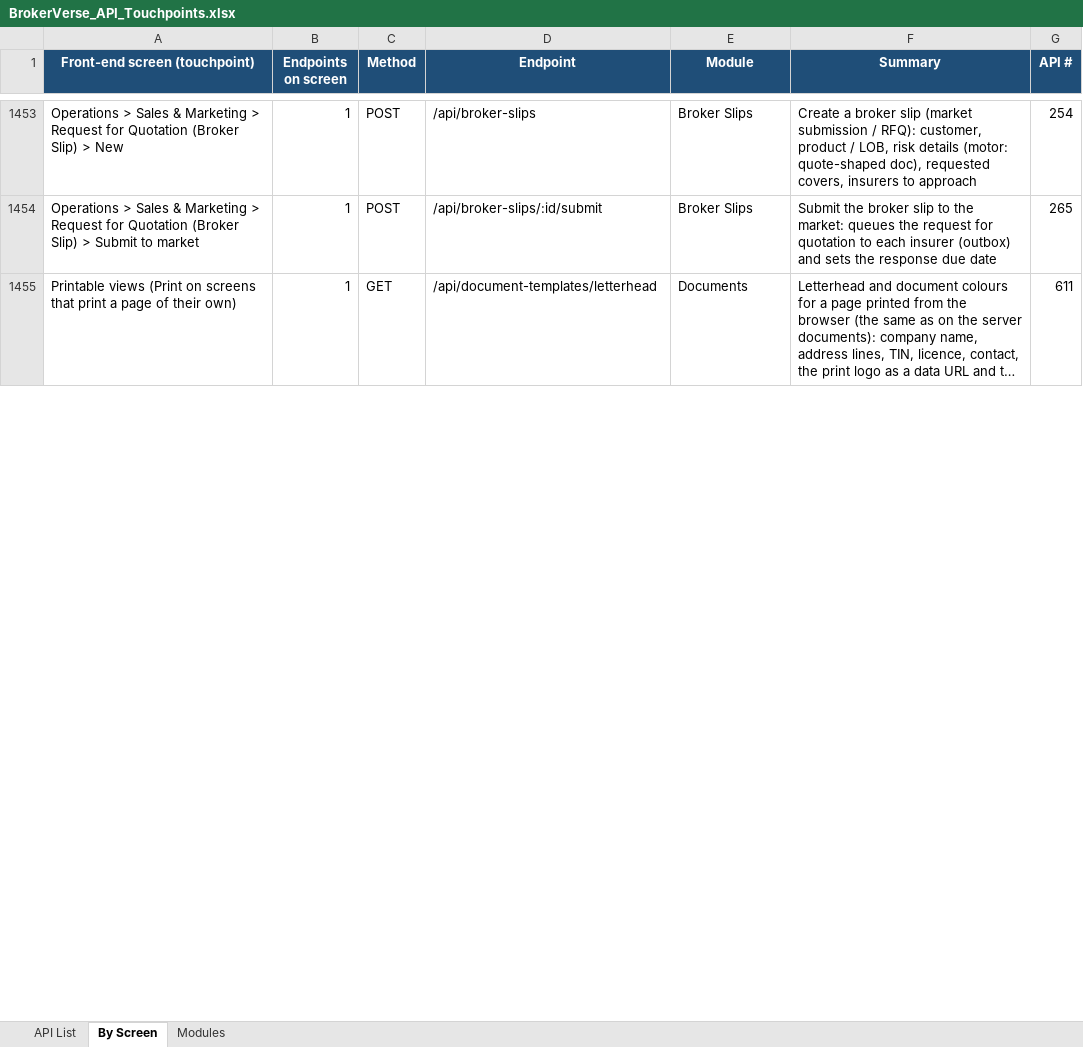
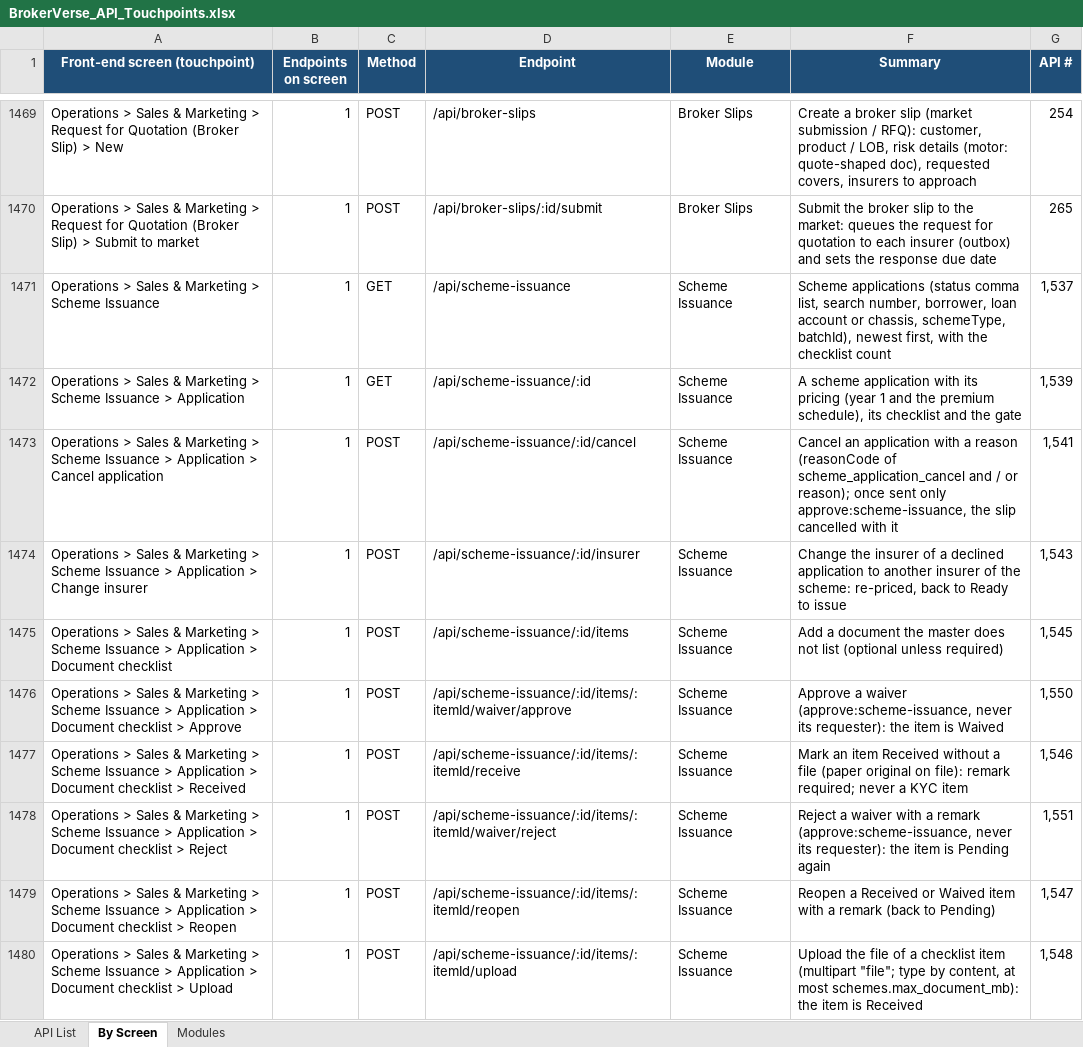
Before and after one commit to IortaTexhNXT-DEV/BDOI-OOTB, an Excel workbook: backend/docs/api/BrokerVerse_API_Touchpoints.xlsx, sheet By Screen, drawn as a sheet; only a part is shown, gaps mark what is left out; the shorter side is filled out with more unchanged rows; long unchanged cells end in …; values as stored, in another font and other column widths than the file's, no borders; the diff covers the shown part only; the diff names each change by its address in the sheet, - before the commit and + after, or states it on an @@ line.

```diff
--- a/backend/docs/api/BrokerVerse_API_Touchpoints.xlsx (sheet By Screen)
+++ b/backend/docs/api/BrokerVerse_API_Touchpoints.xlsx (sheet By Screen)
+row 1471: Operations > Sales & Marketing > Scheme Issuance | 1 | GET | /api/scheme-issuance | Scheme Issuance | Scheme applications (status comma list, search number, borrower, loan account or chassis, schemeType, batchId), newest first, with the checklist count | 1,537
+row 1472: Operations > Sales & Marketing > Scheme Issuance > Application | 1 | GET | /api/scheme-issuance/:id | Scheme Issuance | A scheme application with its pricing (year 1 and the premium schedule), its checklist and the gate | 1,539
+row 1473: Operations > Sales & Marketing > Scheme Issuance > Application > Cancel application | 1 | POST | /api/scheme-issuance/:id/cancel | Scheme Issuance | Cancel an application with a reason (reasonCode of scheme_application_cancel and / or reason); once sent only approve:scheme-issuance, the slip cancelled with it | 1,541
+row 1474: Operations > Sales & Marketing > Scheme Issuance > Application > Change insurer | 1 | POST | /api/scheme-issuance/:id/insurer | Scheme Issuance | Change the insurer of a declined application to another insurer of the scheme: re-priced, back to Ready to issue | 1,543
+row 1475: Operations > Sales & Marketing > Scheme Issuance > Application > Document checklist | 1 | POST | /api/scheme-issuance/:id/items | Scheme Issuance | Add a document the master does not list (optional unless required) | 1,545
+row 1476: Operations > Sales & Marketing > Scheme Issuance > Application > Document checklist > Approve | 1 | POST | /api/scheme-issuance/:id/items/:itemId/waiver/approve | Scheme Issuance | Approve a waiver (approve:scheme-issuance, never its requester): the item is Waived | 1,550
+row 1477: Operations > Sales & Marketing > Scheme Issuance > Application > Document checklist > Received | 1 | POST | /api/scheme-issuance/:id/items/:itemId/receive | Scheme Issuance | Mark an item Received without a file (paper original on file): remark required; never a KYC item | 1,546
+row 1478: Operations > Sales & Marketing > Scheme Issuance > Application > Document checklist > Reject | 1 | POST | /api/scheme-issuance/:id/items/:itemId/waiver/reject | Scheme Issuance | Reject a waiver with a remark (approve:scheme-issuance, never its requester): the item is Pending again | 1,551
+row 1479: Operations > Sales & Marketing > Scheme Issuance > Application > Document checklist > Reopen | 1 | POST | /api/scheme-issuance/:id/items/:itemId/reopen | Scheme Issuance | Reopen a Received or Waived item with a remark (back to Pending) | 1,547
+row 1480: Operations > Sales & Marketing > Scheme Issuance > Application > Document checklist > Upload | 1 | POST | /api/scheme-issuance/:id/items/:itemId/upload | Scheme Issuance | Upload the file of a checklist item (multipart "file"; type by content, at most schemes.max_document_mb): the item is Received | 1,548
```
Also changed, not shown: 46 added rows and 802 edited cells elsewhere in this sheet, sheet API List, sheet Modules, 13 other files.
